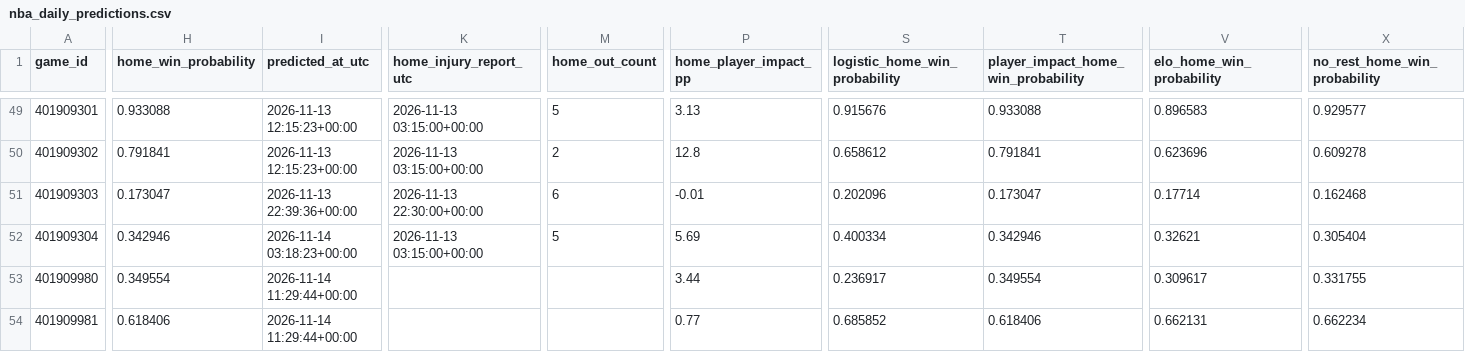
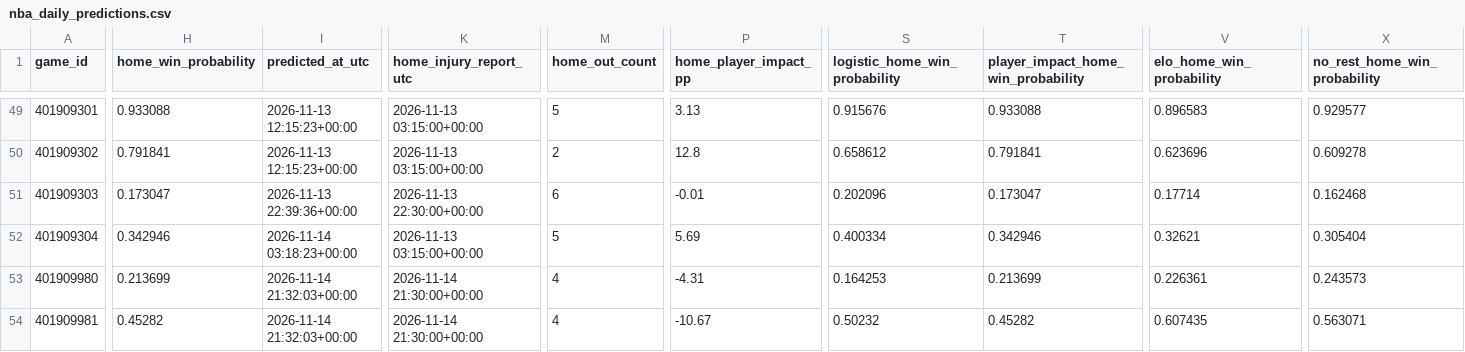
Before and after one commit to brianbzeng/nbamodel, a CSV file: data/raw/nba_daily_predictions.csv, drawn as a sheet; only a part is shown, gaps mark what is left out; the diff covers the shown part only; the diff names each change by its address in the sheet, - before the commit and + after, or states it on an @@ line.

```diff
--- a/data/raw/nba_daily_predictions.csv
+++ b/data/raw/nba_daily_predictions.csv
-H53 (home_win_probability): 0.349554
+H53 (home_win_probability): 0.213699
-I53:I54 (predicted_at_utc): 2026-11-14 11:29:44+00:00
+I53:I54 (predicted_at_utc): 2026-11-14 21:32:03+00:00
-K53:K54 (home_injury_report_utc): (empty)
+K53:K54 (home_injury_report_utc): 2026-11-14 21:30:00+00:00
-M53:M54 (home_out_count): (empty)
+M53:M54 (home_out_count): 4
-P53 (home_player_impact_pp): 3.44
+P53 (home_player_impact_pp): -4.31
-S53 (logistic_home_win_probability): 0.236917
+S53 (logistic_home_win_probability): 0.164253
-T53: 0.349554
+T53: 0.213699
-V53 (elo_home_win_probability): 0.309617
+V53 (elo_home_win_probability): 0.226361
-X53 (no_rest_home_win_probability): 0.331755
+X53 (no_rest_home_win_probability): 0.243573
-H54 (home_win_probability): 0.618406
+H54 (home_win_probability): 0.45282
-P54 (home_player_impact_pp): 0.77
+P54 (home_player_impact_pp): -10.67
-S54 (logistic_home_win_probability): 0.685852
+S54 (logistic_home_win_probability): 0.50232
-T54: 0.618406
+T54: 0.45282
-V54 (elo_home_win_probability): 0.662131
+V54 (elo_home_win_probability): 0.607435
-X54 (no_rest_home_win_probability): 0.662234
+X54 (no_rest_home_win_probability): 0.563071
```
Also changed, not shown: 70 edited cells elsewhere in this file, data/raw/official_nba_injuries_by_team_live.csv, data/raw/official_nba_injuries_players_live.csv.
